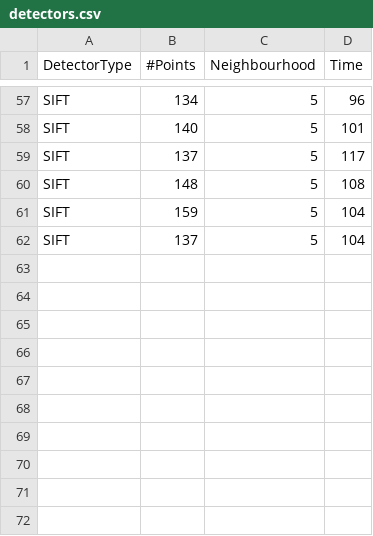
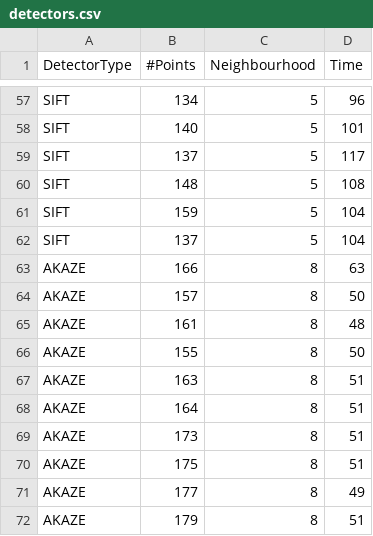
Before and after one commit to Nirnai/2D-Feature-Tracking, a CSV file: results/detectors.csv, drawn as a sheet; only a part is shown, gaps mark what is left out.

Commit message:
Readme with resulting performance eval

```diff
--- a/results/detectors.csv
+++ b/results/detectors.csv
@@ -62 +62,11 @@ SIFT,             159,             5,  104
 SIFT,             137,             5,  104
+AKAZE,            166,             8,   63
+AKAZE,            157,             8,   50
+AKAZE,            161,             8,   48
+AKAZE,            155,             8,   50
+AKAZE,            163,             8,   51
+AKAZE,            164,             8,   51
+AKAZE,            173,             8,   51
+AKAZE,            175,             8,   51
+AKAZE,            177,             8,   49
+AKAZE,            179,             8,   51
```
Also changed, not shown: 4 other files.
